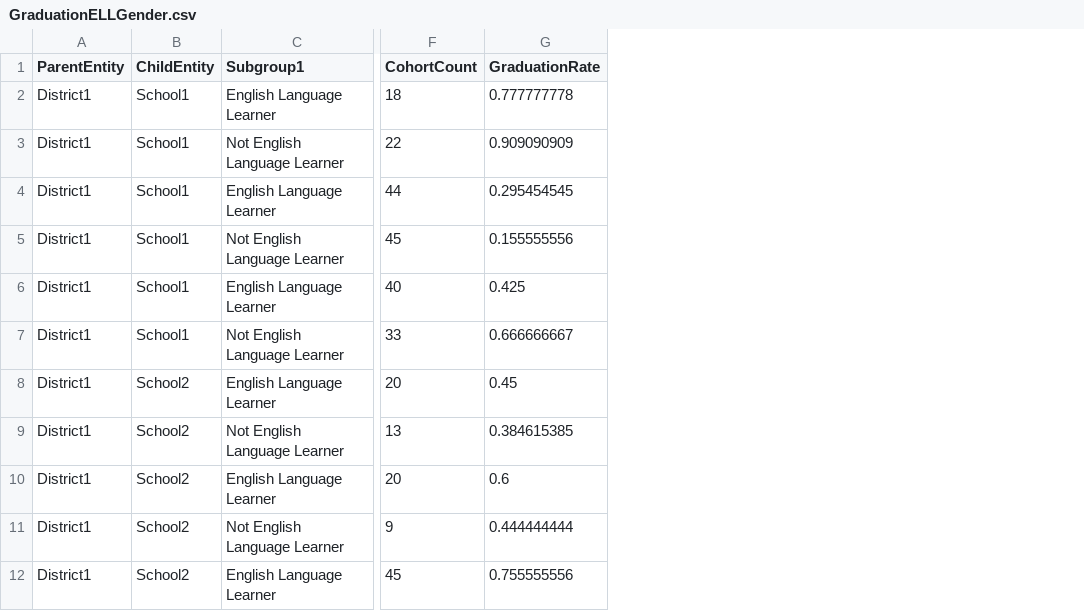
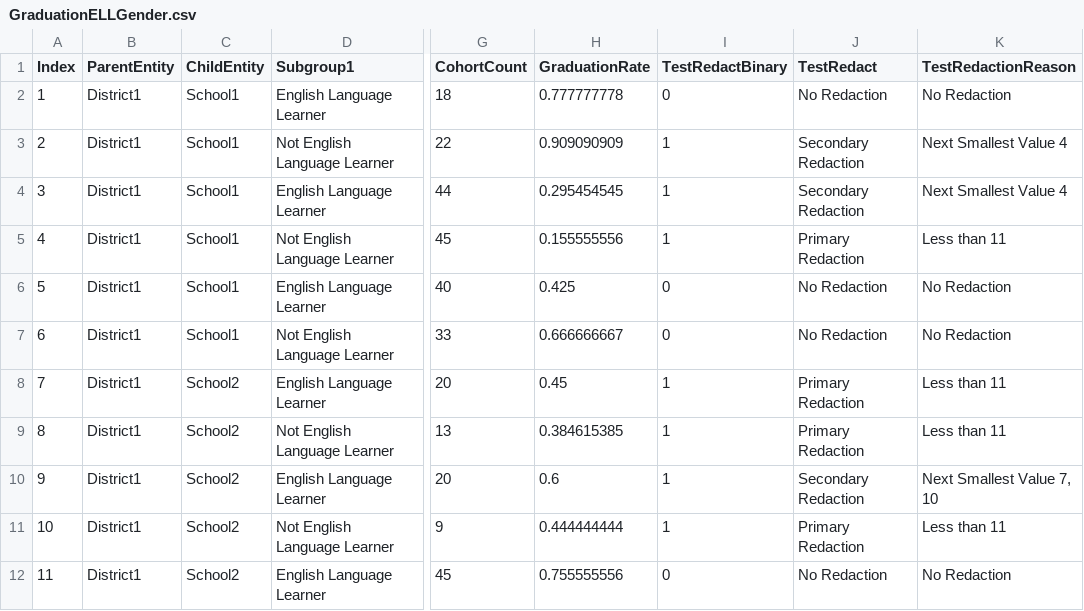
Before and after one commit to P20WCommunityOfInnovation/DAR-T, a CSV file: data/GraduationELLGender.csv, drawn as a sheet; only a part is shown, gaps mark what is left out; the diff names each change by its address in the sheet, - before the commit and + after, or states it on an @@ line.

Commit message:
Update GraduationELLGender.csv
Resolved #44

```diff
--- a/data/GraduationELLGender.csv
+++ b/data/GraduationELLGender.csv
+column A (Index), rows 2-12: 1 | 2 | 3 | 4 | 5 | 6 | 7 | 8 | 9 | 10 | 11
+column I (TestRedactBinary), rows 2-12: 0 | 1 | 1 | 1 | 0 | 0 | 1 | 1 | 1 | 1 | 0
+column J (TestRedact), rows 2-12: No Redaction | Secondary Redaction | Secondary Redaction | Primary Redaction | No Redaction | No Redaction | Primary Redaction | Primary Redaction | Secondary Redaction | Primary Redaction | No Redaction
+column K (TestRedactionReason), rows 2-12: No Redaction | Next Smallest Value 4 | Next Smallest Value 4 | Less than 11 | No Redaction | No Redaction | Less than 11 | Less than 11 | Next Smallest Value 7, 10 | Less than 11 | No Redaction
```
